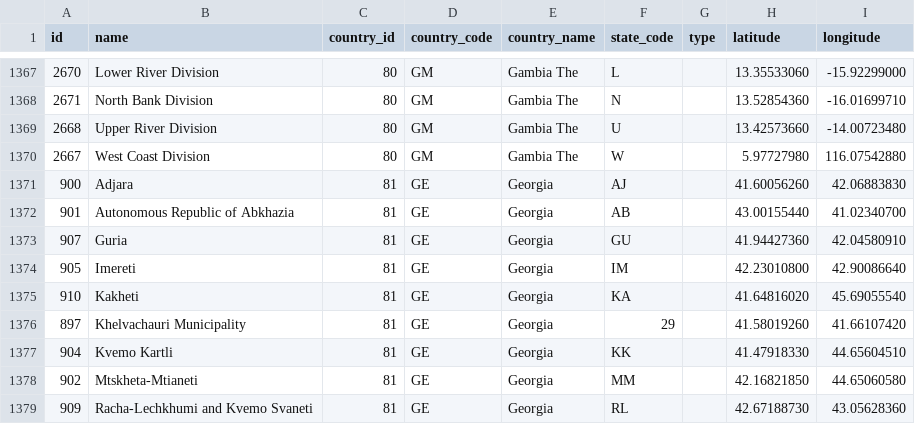
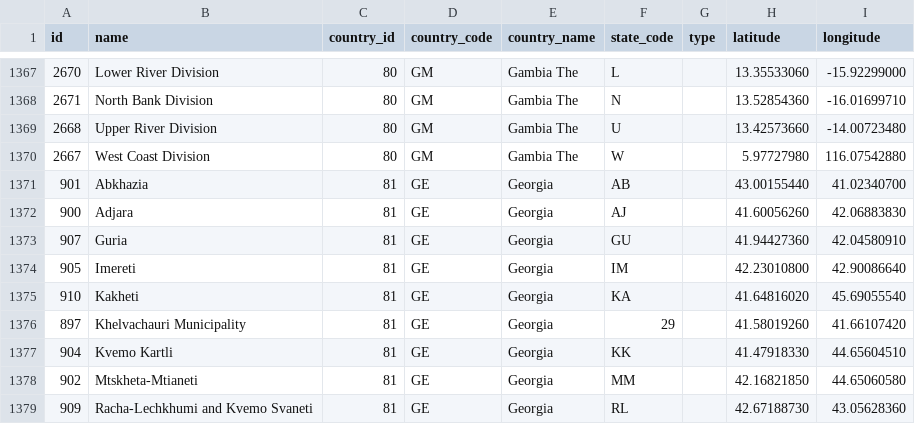
Before and after one commit to dr5hn/countries-states-cities-database, a CSV file: csv/states.csv, drawn as a sheet; only a part is shown, gaps mark what is left out.

```diff
--- a/csv/states.csv
+++ b/csv/states.csv
@@ -1370,4 +1370,4 @@ id,name,country_id,country_code,country_name,state_code,type,latitude,longitude
 2667,"West Coast Division",80,GM,"Gambia The",W,,5.97727980,116.07542880
+901,Abkhazia,81,GE,Georgia,AB,,43.00155440,41.02340700
 900,Adjara,81,GE,Georgia,AJ,,41.60056260,42.06883830
-901,"Autonomous Republic of Abkhazia",81,GE,Georgia,AB,,43.00155440,41.02340700
 907,Guria,81,GE,Georgia,GU,,41.94427360,42.04580910
```
Also changed, not shown: 22 other files.
